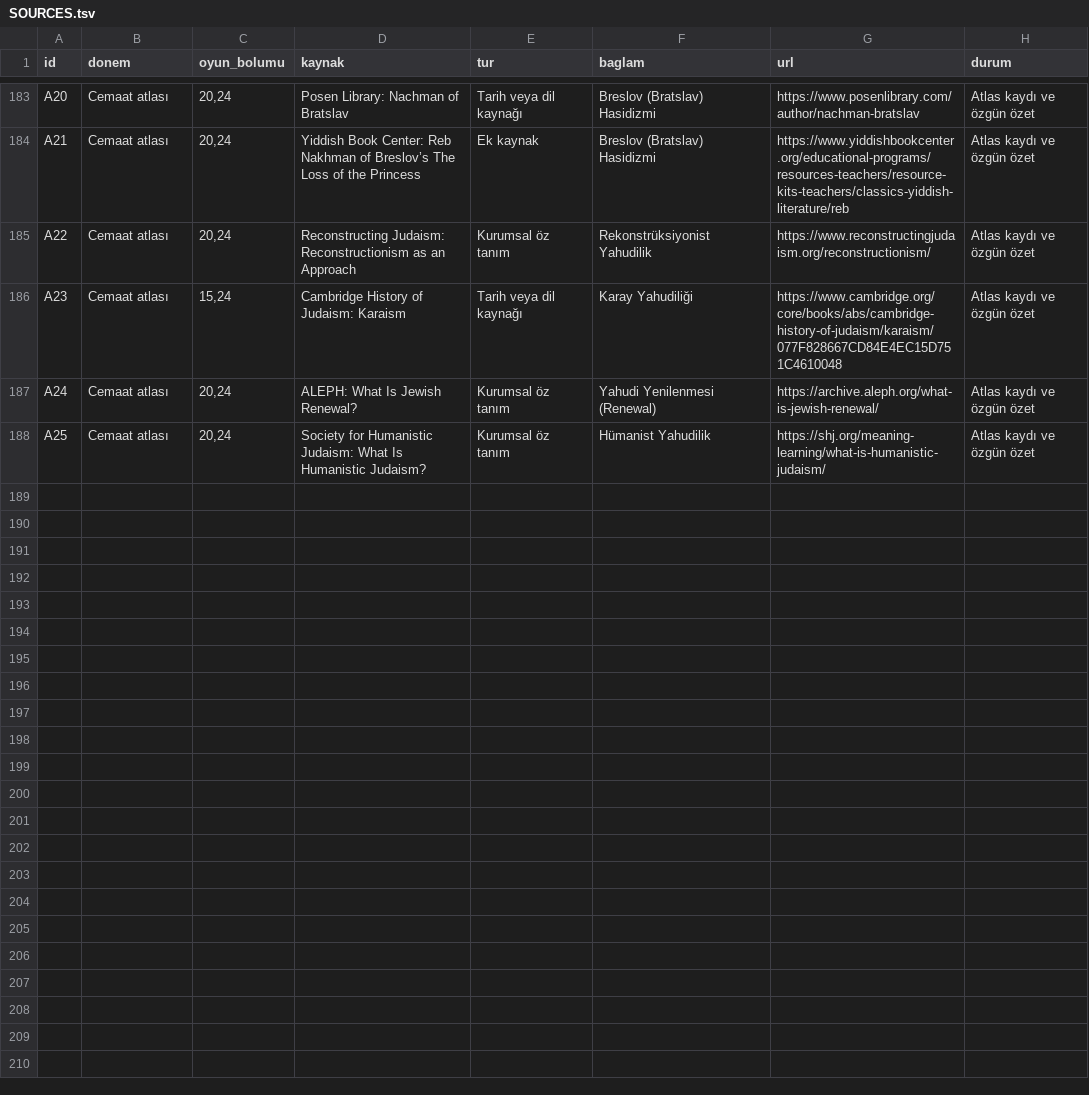
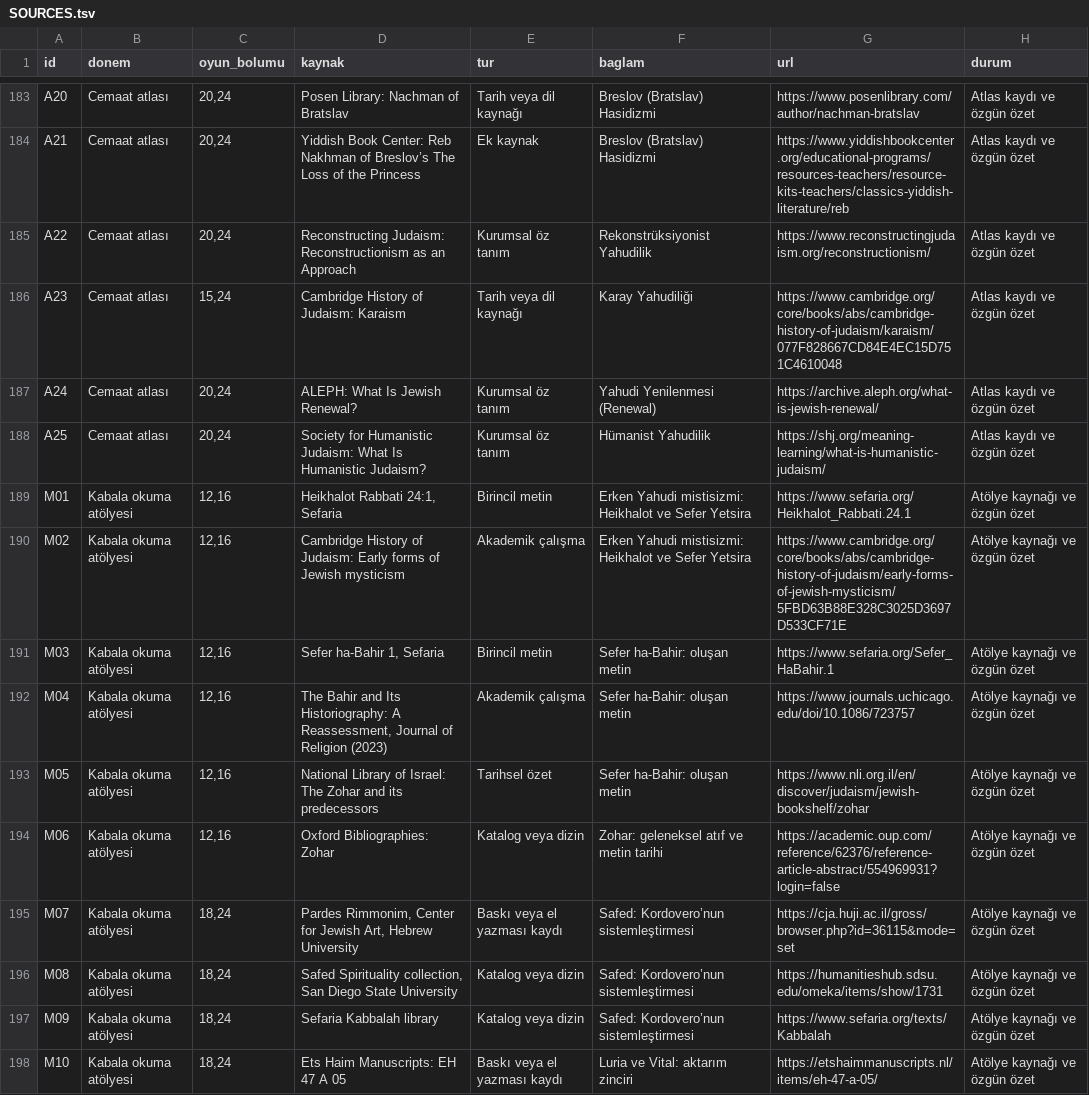
Before and after one commit to kaansavukduran/wall, a TSV file: docs/SOURCES.tsv, drawn as a sheet; only a part is shown, gaps mark what is left out; the diff covers the shown part only; the diff names each change by its address in the sheet, - before the commit and + after, or states it on an @@ line.

Commit message:
Add the Kabbalah source study and explanation workshop

```diff
--- a/docs/SOURCES.tsv
+++ b/docs/SOURCES.tsv
+row 189: M01 | Kabala okuma atölyesi | 12,16 | Heikhalot Rabbati 24:1, Sefaria | Birincil metin | Erken Yahudi mistisizmi: Heikhalot ve Sefer Yetsira | https://www.sefaria.org/Heikhalot_Rabbati.24.1 | Atölye kaynağı ve özgün özet
+row 190: M02 | Kabala okuma atölyesi | 12,16 | Cambridge History of Judaism: Early forms of Jewish mysticism | Akademik çalışma | Erken Yahudi mistisizmi: Heikhalot ve Sefer Yetsira | https://www.cambridge.org/core/books/abs/cambridge-history-of-judaism/early-forms-of-jewish-mysticism/5FBD63B88E328C3025D3697D533CF71E | Atölye kaynağı ve özgün özet
+row 191: M03 | Kabala okuma atölyesi | 12,16 | Sefer ha-Bahir 1, Sefaria | Birincil metin | Sefer ha-Bahir: oluşan metin | https://www.sefaria.org/Sefer_HaBahir.1 | Atölye kaynağı ve özgün özet
+row 192: M04 | Kabala okuma atölyesi | 12,16 | The Bahir and Its Historiography: A Reassessment, Journal of Religion (2023) | Akademik çalışma | Sefer ha-Bahir: oluşan metin | https://www.journals.uchicago.edu/doi/10.1086/723757 | Atölye kaynağı ve özgün özet
+row 193: M05 | Kabala okuma atölyesi | 12,16 | National Library of Israel: The Zohar and its predecessors | Tarihsel özet | Sefer ha-Bahir: oluşan metin | https://www.nli.org.il/en/discover/judaism/jewish-bookshelf/zohar | Atölye kaynağı ve özgün özet
+row 194: M06 | Kabala okuma atölyesi | 12,16 | Oxford Bibliographies: Zohar | Katalog veya dizin | Zohar: geleneksel atıf ve metin tarihi | https://academic.oup.com/reference/62376/reference-article-abstract/554969931?login=false | Atölye kaynağı ve özgün özet
+row 195: M07 | Kabala okuma atölyesi | 18,24 | Pardes Rimmonim, Center for Jewish Art, Hebrew University | Baskı veya el yazması kaydı | Safed: Kordovero’nun sistemleştirmesi | https://cja.huji.ac.il/gross/browser.php?id=36115&mode=set | Atölye kaynağı ve özgün özet
+row 196: M08 | Kabala okuma atölyesi | 18,24 | Safed Spirituality collection, San Diego State University | Katalog veya dizin | Safed: Kordovero’nun sistemleştirmesi | https://humanitieshub.sdsu.edu/omeka/items/show/1731 | Atölye kaynağı ve özgün özet
+row 197: M09 | Kabala okuma atölyesi | 18,24 | Sefaria Kabbalah library | Katalog veya dizin | Safed: Kordovero’nun sistemleştirmesi | https://www.sefaria.org/texts/Kabbalah | Atölye kaynağı ve özgün özet
+row 198: M10 | Kabala okuma atölyesi | 18,24 | Ets Haim Manuscripts: EH 47 A 05 | Baskı veya el yazması kaydı | Luria ve Vital: aktarım zinciri | https://etshaimmanuscripts.nl/items/eh-47-a-05/ | Atölye kaynağı ve özgün özet
```
Also changed, not shown: 10 added rows elsewhere in this file, 15 other files.
